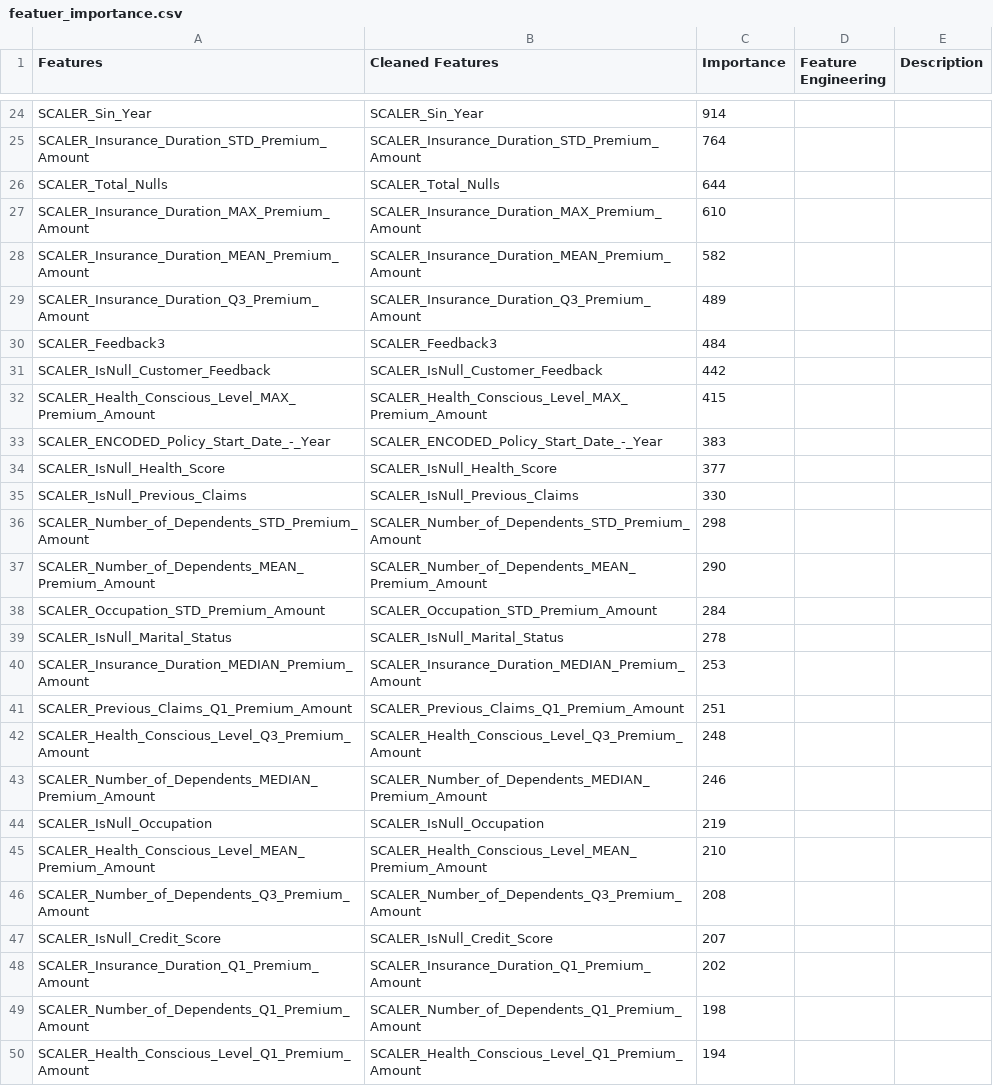
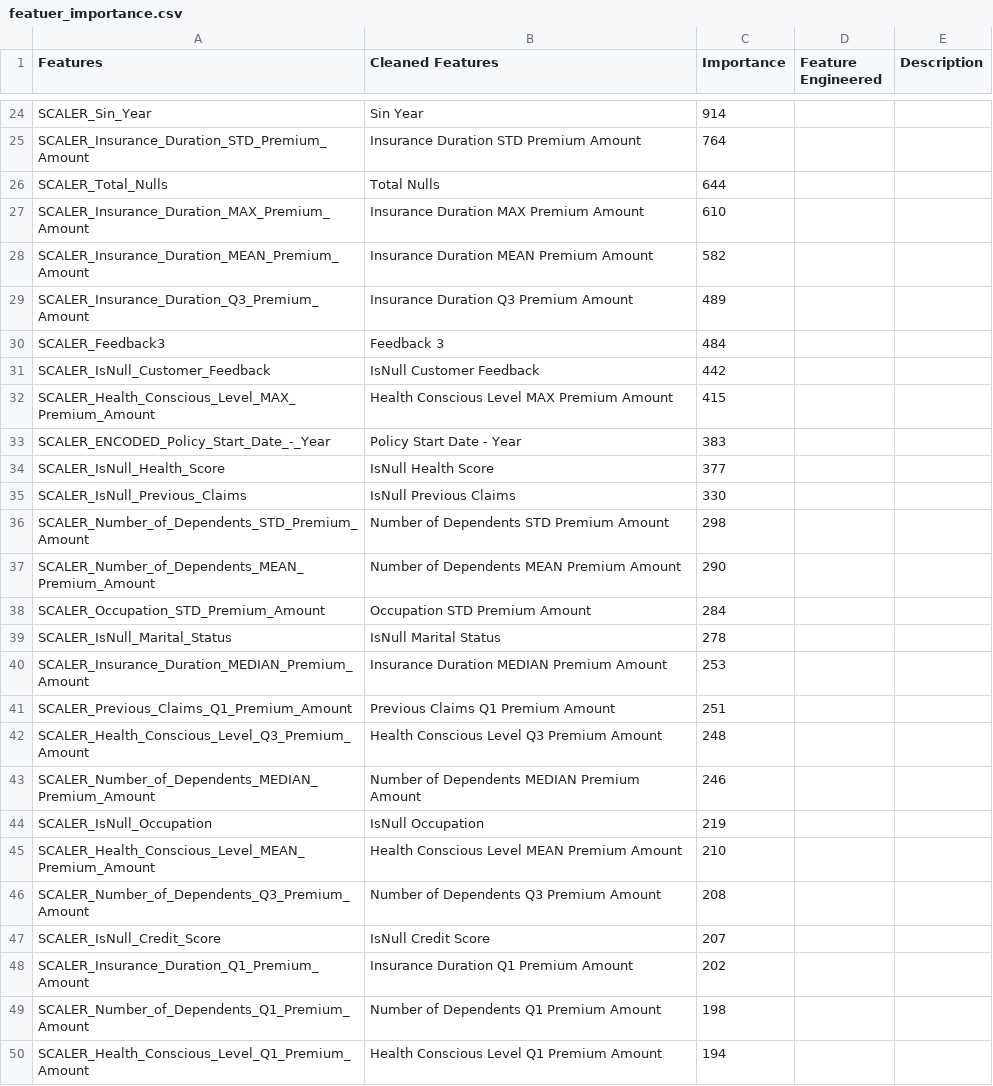
Before and after one commit to dileepNaiduOne/BUDGET-app, a CSV file: featuer_importance.csv, drawn as a sheet; only a part is shown, gaps mark what is left out; the diff covers the shown part only; the diff names each change by its address in the sheet, - before the commit and + after, or states it on an @@ line.

```diff
--- a/featuer_importance.csv
+++ b/featuer_importance.csv
-D1: Feature Engineering
+D1: Feature Engineered
-B24 (Cleaned Features): SCALER_Sin_Year
+B24 (Cleaned Features): Sin Year
-B25 (Cleaned Features): SCALER_Insurance_Duration_STD_Premium_Amount
+B25 (Cleaned Features): Insurance Duration STD Premium Amount
-B26 (Cleaned Features): SCALER_Total_Nulls
+B26 (Cleaned Features): Total Nulls
-B27 (Cleaned Features): SCALER_Insurance_Duration_MAX_Premium_Amount
+B27 (Cleaned Features): Insurance Duration MAX Premium Amount
-B28 (Cleaned Features): SCALER_Insurance_Duration_MEAN_Premium_Amount
+B28 (Cleaned Features): Insurance Duration MEAN Premium Amount
-B29 (Cleaned Features): SCALER_Insurance_Duration_Q3_Premium_Amount
+B29 (Cleaned Features): Insurance Duration Q3 Premium Amount
-B30 (Cleaned Features): SCALER_Feedback3
+B30 (Cleaned Features): Feedback 3
-B31 (Cleaned Features): SCALER_IsNull_Customer_Feedback
+B31 (Cleaned Features): IsNull Customer Feedback
-B32 (Cleaned Features): SCALER_Health_Conscious_Level_MAX_Premium_Amount
+B32 (Cleaned Features): Health Conscious Level MAX Premium Amount
-B33 (Cleaned Features): SCALER_ENCODED_Policy_Start_Date_-_Year
+B33 (Cleaned Features): Policy Start Date - Year
-B34 (Cleaned Features): SCALER_IsNull_Health_Score
+B34 (Cleaned Features): IsNull Health Score
-B35 (Cleaned Features): SCALER_IsNull_Previous_Claims
+B35 (Cleaned Features): IsNull Previous Claims
-B36 (Cleaned Features): SCALER_Number_of_Dependents_STD_Premium_Amount
+B36 (Cleaned Features): Number of Dependents STD Premium Amount
-B37 (Cleaned Features): SCALER_Number_of_Dependents_MEAN_Premium_Amount
+B37 (Cleaned Features): Number of Dependents MEAN Premium Amount
-B38 (Cleaned Features): SCALER_Occupation_STD_Premium_Amount
+B38 (Cleaned Features): Occupation STD Premium Amount
-B39 (Cleaned Features): SCALER_IsNull_Marital_Status
+B39 (Cleaned Features): IsNull Marital Status
-B40 (Cleaned Features): SCALER_Insurance_Duration_MEDIAN_Premium_Amount
+B40 (Cleaned Features): Insurance Duration MEDIAN Premium Amount
-B41 (Cleaned Features): SCALER_Previous_Claims_Q1_Premium_Amount
+B41 (Cleaned Features): Previous Claims Q1 Premium Amount
-B42 (Cleaned Features): SCALER_Health_Conscious_Level_Q3_Premium_Amount
+B42 (Cleaned Features): Health Conscious Level Q3 Premium Amount
-B43 (Cleaned Features): SCALER_Number_of_Dependents_MEDIAN_Premium_Amount
+B43 (Cleaned Features): Number of Dependents MEDIAN Premium Amount
-B44 (Cleaned Features): SCALER_IsNull_Occupation
+B44 (Cleaned Features): IsNull Occupation
-B45 (Cleaned Features): SCALER_Health_Conscious_Level_MEAN_Premium_Amount
+B45 (Cleaned Features): Health Conscious Level MEAN Premium Amount
-B46 (Cleaned Features): SCALER_Number_of_Dependents_Q3_Premium_Amount
+B46 (Cleaned Features): Number of Dependents Q3 Premium Amount
-B47 (Cleaned Features): SCALER_IsNull_Credit_Score
+B47 (Cleaned Features): IsNull Credit Score
-B48 (Cleaned Features): SCALER_Insurance_Duration_Q1_Premium_Amount
+B48 (Cleaned Features): Insurance Duration Q1 Premium Amount
-B49 (Cleaned Features): SCALER_Number_of_Dependents_Q1_Premium_Amount
+B49 (Cleaned Features): Number of Dependents Q1 Premium Amount
-B50 (Cleaned Features): SCALER_Health_Conscious_Level_Q1_Premium_Amount
+B50 (Cleaned Features): Health Conscious Level Q1 Premium Amount
```
Also changed, not shown: 60 edited cells elsewhere in this file, 2 other files.
